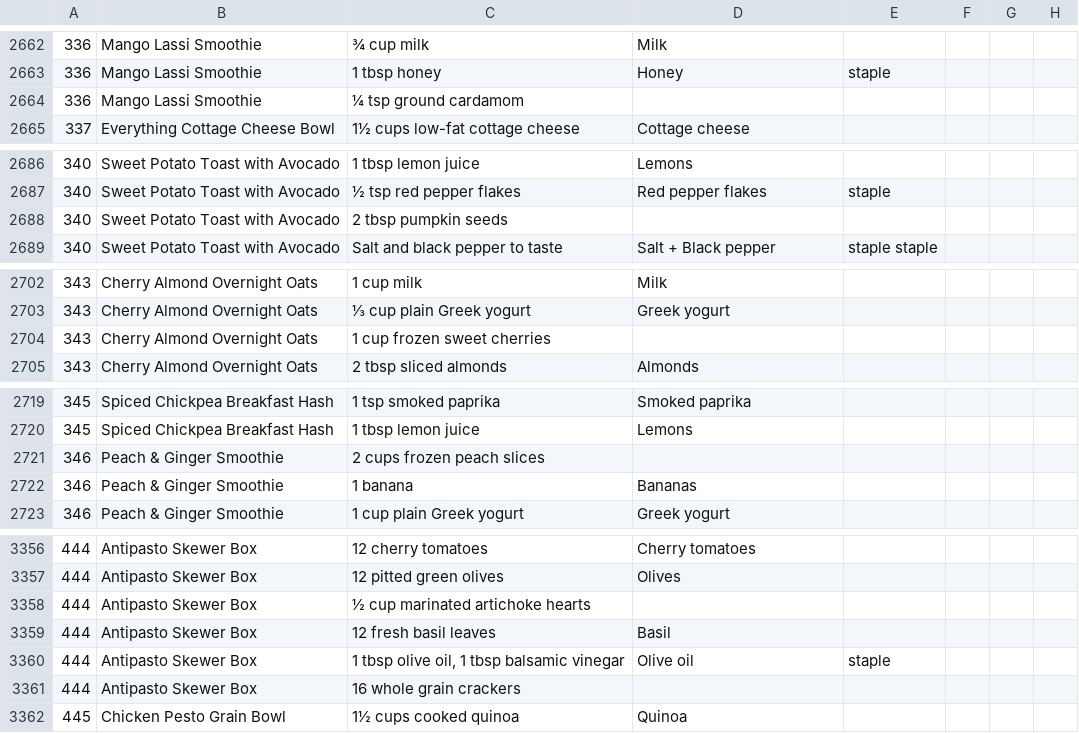
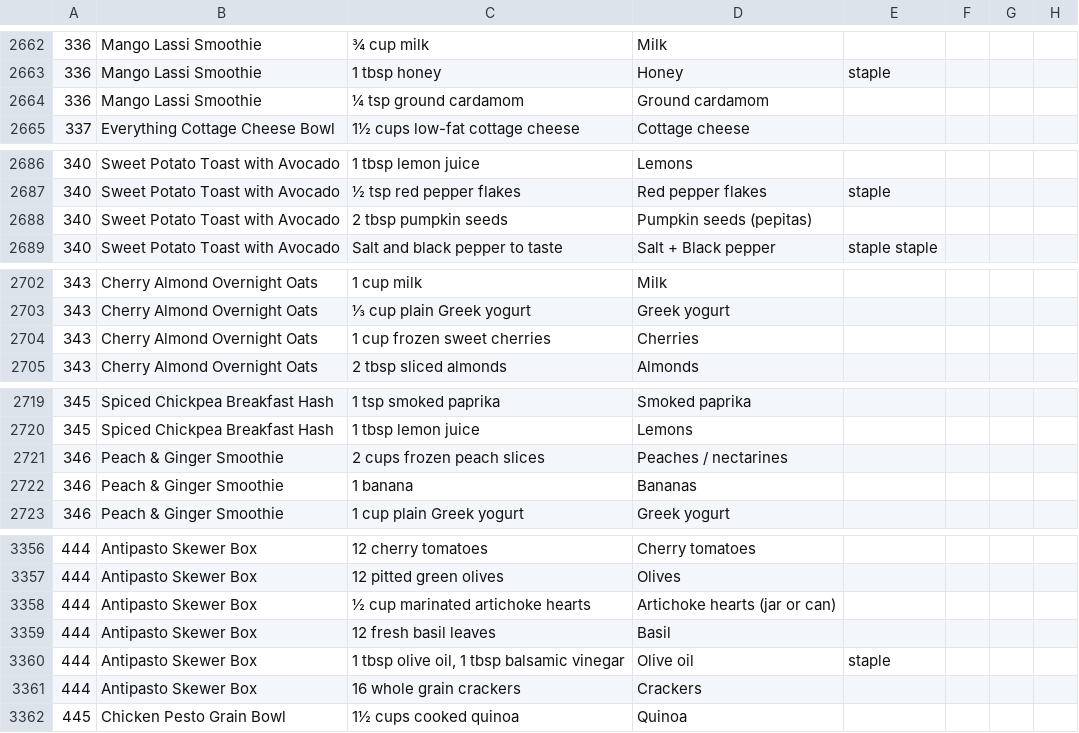
Before and after one commit to jennamarie82/What-The-Fridge, a CSV file: tools/ingredient-review.csv, drawn as a sheet; only a part is shown, gaps mark what is left out; the diff covers the shown part only.

```diff
--- a/tools/ingredient-review.csv
+++ b/tools/ingredient-review.csv
@@ -2663,3 +2663,3 @@
 "336","Mango Lassi Smoothie","1 tbsp honey","Honey","staple","","",""
-"336","Mango Lassi Smoothie","¼ tsp ground cardamom","","","","",""
+"336","Mango Lassi Smoothie","¼ tsp ground cardamom","Ground cardamom","","","",""
 "337","Everything Cottage Cheese Bowl","1½ cups low-fat cottage cheese","Cottage cheese","","","",""
@@ -2687,3 +2687,3 @@
 "340","Sweet Potato Toast with Avocado","½ tsp red pepper flakes","Red pepper flakes","staple","","",""
-"340","Sweet Potato Toast with Avocado","2 tbsp pumpkin seeds","","","","",""
+"340","Sweet Potato Toast with Avocado","2 tbsp pumpkin seeds","Pumpkin seeds (pepitas)","","","",""
 "340","Sweet Potato Toast with Avocado","Salt and black pepper to taste","Salt + Black pepper","staple staple","","",""
@@ -2703,3 +2703,3 @@
 "343","Cherry Almond Overnight Oats","⅓ cup plain Greek yogurt","Greek yogurt","","","",""
-"343","Cherry Almond Overnight Oats","1 cup frozen sweet cherries","","","","",""
+"343","Cherry Almond Overnight Oats","1 cup frozen sweet cherries","Cherries","","","",""
 "343","Cherry Almond Overnight Oats","2 tbsp sliced almonds","Almonds","","","",""
@@ -2720,3 +2720,3 @@
 "345","Spiced Chickpea Breakfast Hash","1 tbsp lemon juice","Lemons","","","",""
-"346","Peach & Ginger Smoothie","2 cups frozen peach slices","","","","",""
+"346","Peach & Ginger Smoothie","2 cups frozen peach slices","Peaches / nectarines","","","",""
 "346","Peach & Ginger Smoothie","1 banana","Bananas","","","",""
@@ -3357,6 +3357,6 @@
 "444","Antipasto Skewer Box","12 pitted green olives","Olives","","","",""
-"444","Antipasto Skewer Box","½ cup marinated artichoke hearts","","","","",""
+"444","Antipasto Skewer Box","½ cup marinated artichoke hearts","Artichoke hearts (jar or can)","","","",""
 "444","Antipasto Skewer Box","12 fresh basil leaves","Basil","","","",""
 "444","Antipasto Skewer Box","1 tbsp olive oil, 1 tbsp balsamic vinegar","Olive oil","staple","","",""
-"444","Antipasto Skewer Box","16 whole grain crackers","","","","",""
+"444","Antipasto Skewer Box","16 whole grain crackers","Crackers","","","",""
 "445","Chicken Pesto Grain Bowl","1½ cups cooked quinoa","Quinoa","","","",""
```
Also changed, not shown: 44 edited cells elsewhere in this file, tools/ingredients.csv, tools/nutrition-review.csv, 4 other files.
